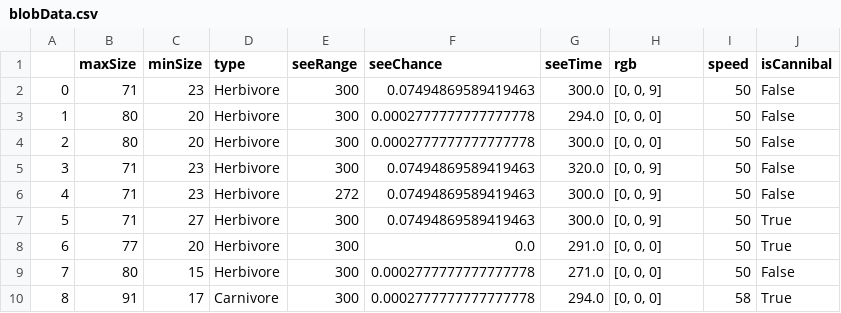
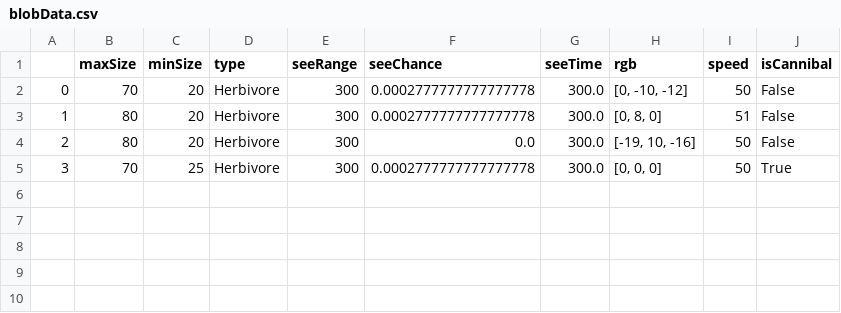
Before and after one commit to Sebbben/BlobLandsSim, a CSV file: blobData.csv, drawn as a sheet.

Commit message:
blob infants!!

```diff
--- a/blobData.csv
+++ b/blobData.csv
@@ -1,10 +1,5 @@
 ,maxSize,minSize,type,seeRange,seeChance,seeTime,rgb,speed,isCannibal
-0,71,23,Herbivore,300,0.07494869589419463,300.0,"[0, 0, 9]",50,False
-1,80,20,Herbivore,300,0.0002777777777777778,294.0,"[0, 0, 0]",50,False
-2,80,20,Herbivore,300,0.0002777777777777778,300.0,"[0, 0, 0]",50,False
-3,71,23,Herbivore,300,0.07494869589419463,320.0,"[0, 0, 9]",50,False
-4,71,23,Herbivore,272,0.07494869589419463,300.0,"[0, 0, 9]",50,False
-5,71,27,Herbivore,300,0.07494869589419463,300.0,"[0, 0, 9]",50,True
-6,77,20,Herbivore,300,0.0,291.0,"[0, 0, 0]",50,True
-7,80,15,Herbivore,300,0.0002777777777777778,271.0,"[0, 0, 0]",50,False
-8,91,17,Carnivore,300,0.0002777777777777778,294.0,"[0, 0, 0]",58,True
+0,70,20,Herbivore,300,0.0002777777777777778,300.0,"[0, -10, -12]",50,False
+1,80,20,Herbivore,300,0.0002777777777777778,300.0,"[0, 8, 0]",51,False
+2,80,20,Herbivore,300,0.0,300.0,"[-19, 10, -16]",50,False
+3,70,25,Herbivore,300,0.0002777777777777778,300.0,"[0, 0, 0]",50,True
```
Also changed, not shown: 8 other files.
